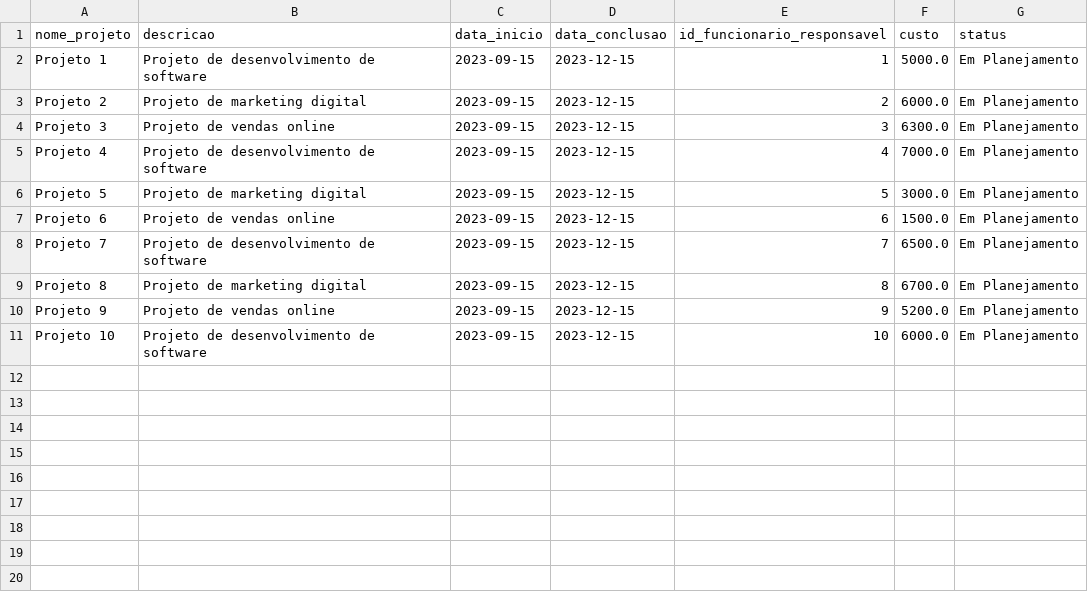
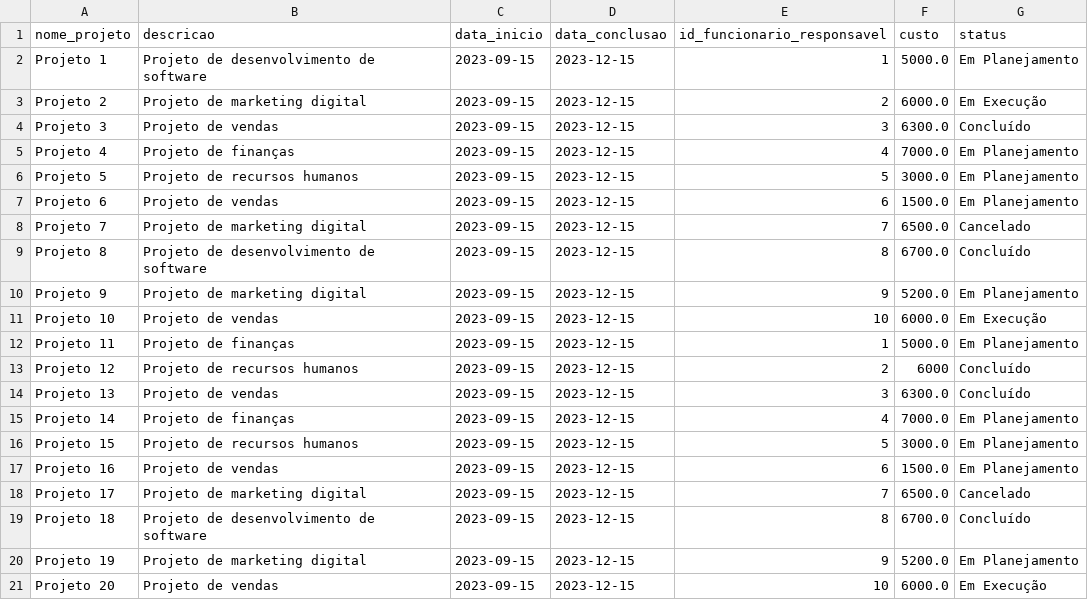
Before and after one commit to rfk-ds/TP4-Projeto-de-Bloco-Fundamentos-de-Dados, a CSV file: projetos.csv, drawn as a sheet.

```diff
--- a/projetos.csv
+++ b/projetos.csv
@@ -2,10 +2,20 @@ nome_projeto,descricao,data_inicio,data_conclusao,id_funcionario_responsavel,cus
 Projeto 1,Projeto de desenvolvimento de software,2023-09-15,2023-12-15,1,5000.0,Em Planejamento
-Projeto 2,Projeto de marketing digital,2023-09-15,2023-12-15,2,6000.0,Em Planejamento
-Projeto 3,Projeto de vendas online,2023-09-15,2023-12-15,3,6300.0,Em Planejamento
-Projeto 4,Projeto de desenvolvimento de software,2023-09-15,2023-12-15,4,7000.0,Em Planejamento
-Projeto 5,Projeto de marketing digital,2023-09-15,2023-12-15,5,3000.0,Em Planejamento
-Projeto 6,Projeto de vendas online,2023-09-15,2023-12-15,6,1500.0,Em Planejamento
-Projeto 7,Projeto de desenvolvimento de software,2023-09-15,2023-12-15,7,6500.0,Em Planejamento
-Projeto 8,Projeto de marketing digital,2023-09-15,2023-12-15,8,6700.0,Em Planejamento
-Projeto 9,Projeto de vendas online,2023-09-15,2023-12-15,9,5200.0,Em Planejamento
-Projeto 10,Projeto de desenvolvimento de software,2023-09-15,2023-12-15,10,6000.0,Em Planejamento
+Projeto 2,Projeto de marketing digital,2023-09-15,2023-12-15,2,6000.0,Em Execução
+Projeto 3,Projeto de vendas,2023-09-15,2023-12-15,3,6300.0,Concluído
+Projeto 4,Projeto de finanças,2023-09-15,2023-12-15,4,7000.0,Em Planejamento
+Projeto 5,Projeto de recursos humanos,2023-09-15,2023-12-15,5,3000.0,Em Planejamento
+Projeto 6,Projeto de vendas,2023-09-15,2023-12-15,6,1500.0,Em Planejamento
+Projeto 7,Projeto de marketing digital,2023-09-15,2023-12-15,7,6500.0,Cancelado
+Projeto 8,Projeto de desenvolvimento de software,2023-09-15,2023-12-15,8,6700.0,Concluído
+Projeto 9,Projeto de marketing digital,2023-09-15,2023-12-15,9,5200.0,Em Planejamento
+Projeto 10,Projeto de vendas,2023-09-15,2023-12-15,10,6000.0,Em Execução
+Projeto 11,Projeto de finanças,2023-09-15,2023-12-15,1,5000.0,Em Planejamento
+Projeto 12,Projeto de recursos humanos,2023-09-15,2023-12-15,2,6000,Concluído
+Projeto 13,Projeto de vendas,2023-09-15,2023-12-15,3,6300.0,Concluído
+Projeto 14,Projeto de finanças,2023-09-15,2023-12-15,4,7000.0,Em Planejamento
+Projeto 15,Projeto de recursos humanos,2023-09-15,2023-12-15,5,3000.0,Em Planejamento
+Projeto 16,Projeto de vendas,2023-09-15,2023-12-15,6,1500.0,Em Planejamento
+Projeto 17,Projeto de marketing digital,2023-09-15,2023-12-15,7,6500.0,Cancelado
+Projeto 18,Projeto de desenvolvimento de software,2023-09-15,2023-12-15,8,6700.0,Concluído
+Projeto 19,Projeto de marketing digital,2023-09-15,2023-12-15,9,5200.0,Em Planejamento
+Projeto 20,Projeto de vendas,2023-09-15,2023-12-15,10,6000.0,Em Execução
```
Also changed, not shown: 2 other files.
